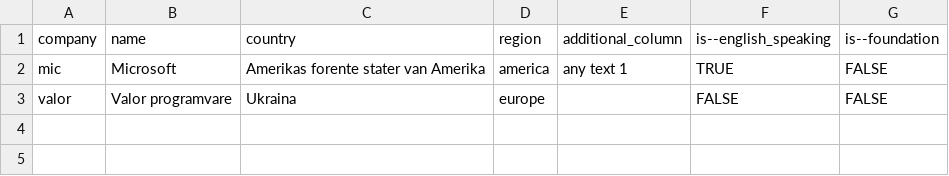
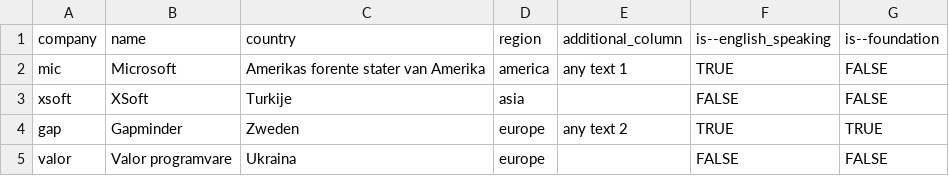
Before and after one commit to VS-work/ddf--ws-testing, a CSV file: lang/nl-nl/ddf--entities--company.csv, drawn as a sheet.

Commit message:
chore(update): change entities and datapoints

```diff
--- a/lang/nl-nl/ddf--entities--company.csv
+++ b/lang/nl-nl/ddf--entities--company.csv
@@ -2,2 +2,4 @@ company,name,country,region,additional_column,is--english_speaking,is--foundatio
 mic,Microsoft,Amerikas forente stater van Amerika,america,any text 1,TRUE,FALSE
+xsoft,XSoft,Turkije,asia,,FALSE,FALSE
+gap,Gapminder,Zweden,europe,any text 2,TRUE,TRUE
 valor,Valor programvare,Ukraina,europe,,FALSE,FALSE
```
Also changed, not shown: ddf--entities--company.csv, 10 other files.
